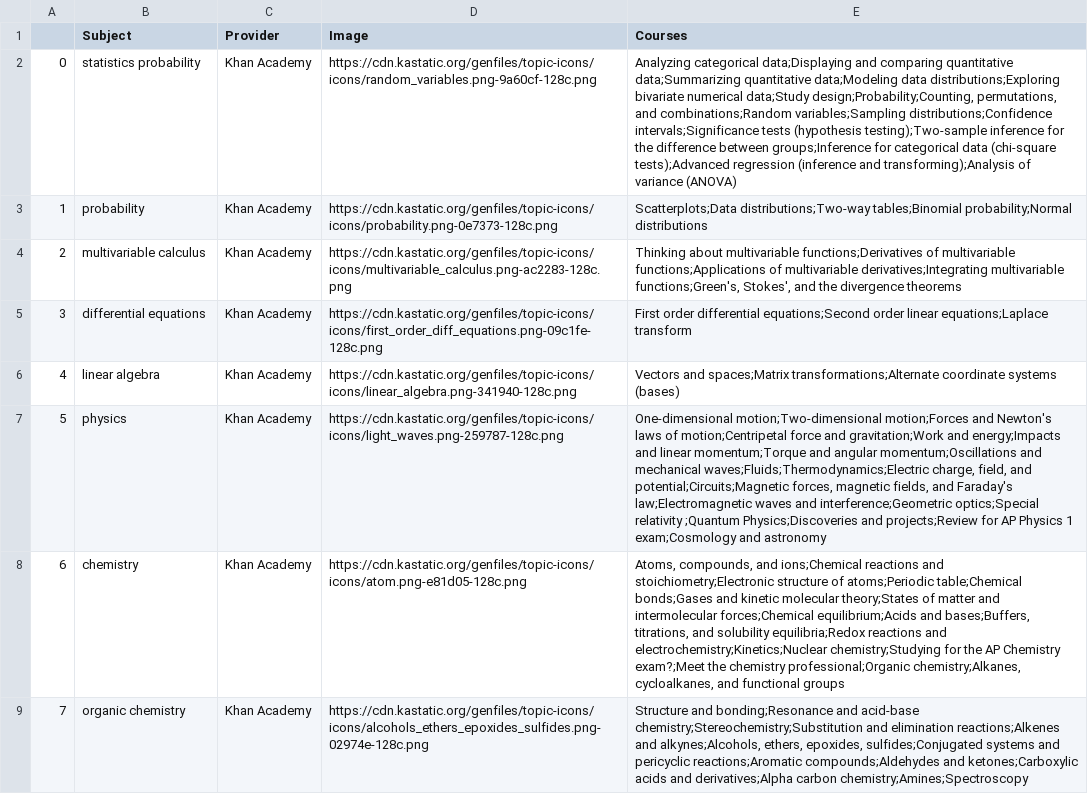
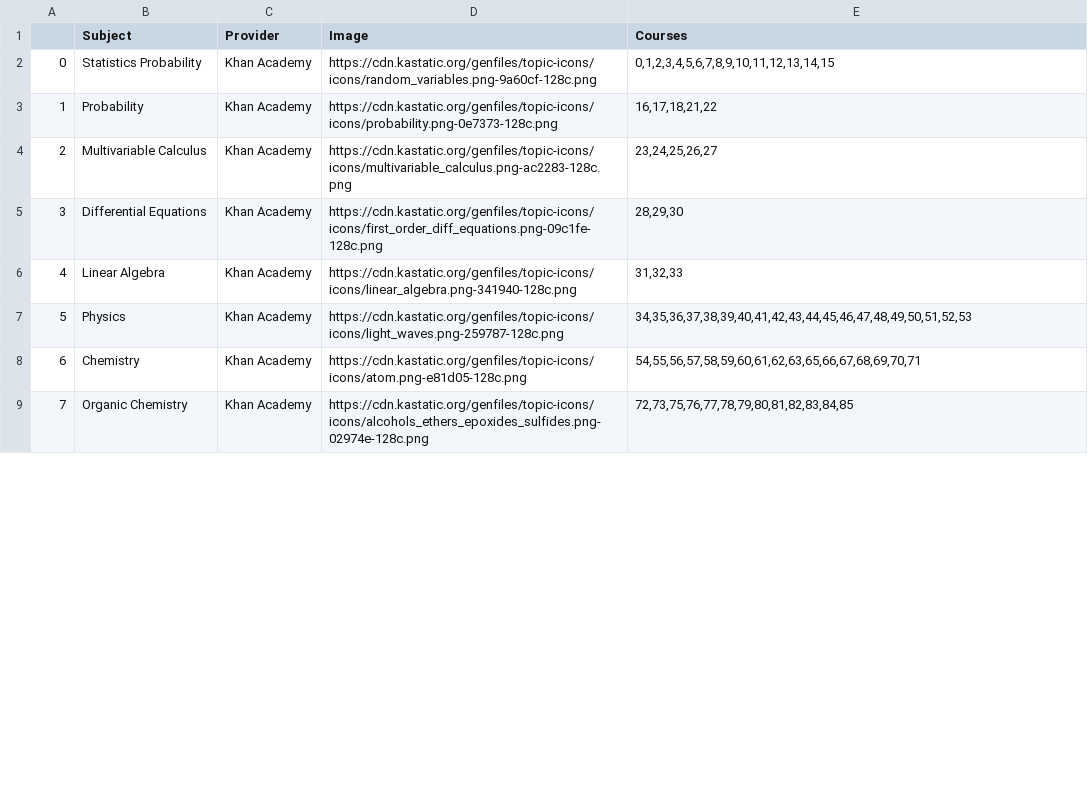
Before and after one commit to JeffJiang42/idb, a CSV file: scrape/ka_subjects.csv, drawn as a sheet; only a part is shown; the diff covers the shown part only; the diff names each change by its address in the sheet, - before the commit and + after, or states it on an @@ line.

```diff
--- a/scrape/ka_subjects.csv
+++ b/scrape/ka_subjects.csv
-B2 (Subject): statistics probability
+B2 (Subject): Statistics Probability
-E2 (Courses): Analyzing categorical data;Displaying and comparing quantitative data;Summarizing quantitative data;Modeling data distributions;Exploring bivariate numerical data;Study design;Probability;Counting, permutations, and combinations;Random variables;Sampling distributions;Confidence intervals;Significance tests (hypothesis testing);Two-sample inference for the difference between groups;Inference for categorical data (chi-square tests);Advanced regression (inference and transforming);Analysis of variance (ANOVA)
+E2 (Courses): 0,1,2,3,4,5,6,7,8,9,10,11,12,13,14,15
-B3 (Subject): probability
+B3 (Subject): Probability
-E3 (Courses): Scatterplots;Data distributions;Two-way tables;Binomial probability;Normal distributions
+E3 (Courses): 16,17,18,21,22
-B4 (Subject): multivariable calculus
+B4 (Subject): Multivariable Calculus
-E4 (Courses): Thinking about multivariable functions;Derivatives of multivariable functions;Applications of multivariable derivatives;Integrating multivariable functions;Green's, Stokes', and the divergence theorems
+E4 (Courses): 23,24,25,26,27
-B5 (Subject): differential equations
+B5 (Subject): Differential Equations
-E5 (Courses): First order differential equations;Second order linear equations;Laplace transform
+E5 (Courses): 28,29,30
-B6 (Subject): linear algebra
+B6 (Subject): Linear Algebra
-E6 (Courses): Vectors and spaces;Matrix transformations;Alternate coordinate systems (bases)
+E6 (Courses): 31,32,33
-B7 (Subject): physics
+B7 (Subject): Physics
-E7 (Courses): One-dimensional motion;Two-dimensional motion;Forces and Newton's laws of motion;Centripetal force and gravitation;Work and energy;Impacts and linear momentum;Torque and angular momentum;Oscillations and mechanical waves;Fluids;Thermodynamics;Electric charge, field, and potential;Circuits;Magnetic forces, magnetic fields, and Faraday's law;Electromagnetic waves and interference;Geometric optics;Special relativity ;Quantum Physics;Discoveries and projects;Review for AP Physics 1 exam;Cosmology and astronomy
+E7 (Courses): 34,35,36,37,38,39,40,41,42,43,44,45,46,47,48,49,50,51,52,53
-B8 (Subject): chemistry
+B8 (Subject): Chemistry
-E8 (Courses): Atoms, compounds, and ions;Chemical reactions and stoichiometry;Electronic structure of atoms;Periodic table;Chemical bonds;Gases and kinetic molecular theory;States of matter and intermolecular forces;Chemical equilibrium;Acids and bases;Buffers, titrations, and solubility equilibria;Redox reactions and electrochemistry;Kinetics;Nuclear chemistry;Studying for the AP Chemistry exam?;Meet the chemistry professional;Organic chemistry;Alkanes, cycloalkanes, and functional groups
+E8 (Courses): 54,55,56,57,58,59,60,61,62,63,65,66,67,68,69,70,71
-B9 (Subject): organic chemistry
+B9 (Subject): Organic Chemistry
-E9 (Courses): Structure and bonding;Resonance and acid-base chemistry;Stereochemistry;Substitution and elimination reactions;Alkenes and alkynes;Alcohols, ethers, epoxides, sulfides;Conjugated systems and pericyclic reactions;Aromatic compounds;Aldehydes and ketones;Carboxylic acids and derivatives;Alpha carbon chemistry;Amines;Spectroscopy
+E9 (Courses): 72,73,75,76,77,78,79,80,81,82,83,84,85
```
Also changed, not shown: 28 edited cells elsewhere in this file, 6 other files.
